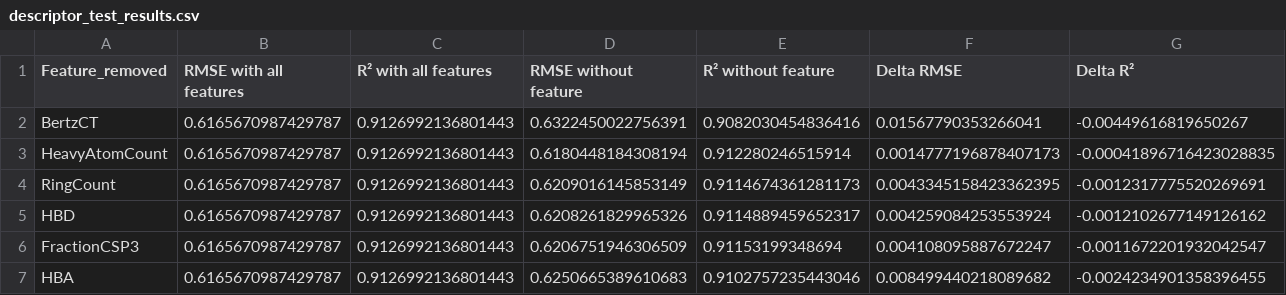
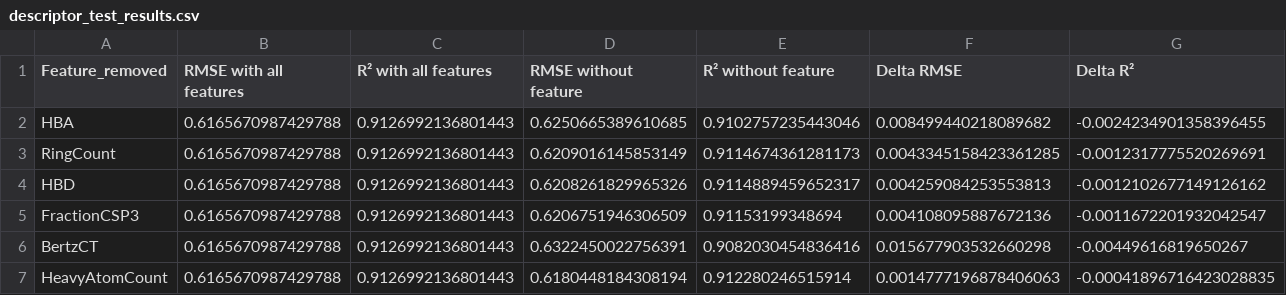
Before and after one commit to kaih-b/sol-predict, a CSV file: wk4/descriptor_test_results.csv, drawn as a sheet.

```diff
--- a/wk4/descriptor_test_results.csv
+++ b/wk4/descriptor_test_results.csv
@@ -1,7 +1,7 @@
 Feature_removed,RMSE with all features,R² with all features,RMSE without feature,R² without feature,Delta RMSE,Delta R²
-BertzCT,0.6165670987429787,0.9126992136801443,0.6322450022756391,0.9082030454836416,0.01567790353266041,-0.00449616819650267
-HeavyAtomCount,0.6165670987429787,0.9126992136801443,0.6180448184308194,0.912280246515914,0.0014777196878407173,-0.00041896716423028835
-RingCount,0.6165670987429787,0.9126992136801443,0.6209016145853149,0.9114674361281173,0.0043345158423362395,-0.0012317775520269691
-HBD,0.6165670987429787,0.9126992136801443,0.6208261829965326,0.9114889459652317,0.004259084253553924,-0.0012102677149126162
-FractionCSP3,0.6165670987429787,0.9126992136801443,0.6206751946306509,0.91153199348694,0.004108095887672247,-0.0011672201932042547
-HBA,0.6165670987429787,0.9126992136801443,0.6250665389610683,0.9102757235443046,0.008499440218089682,-0.0024234901358396455
+HBA,0.6165670987429788,0.9126992136801443,0.6250665389610685,0.9102757235443046,0.008499440218089682,-0.0024234901358396455
+RingCount,0.6165670987429788,0.9126992136801443,0.6209016145853149,0.9114674361281173,0.0043345158423361285,-0.0012317775520269691
+HBD,0.6165670987429788,0.9126992136801443,0.6208261829965326,0.9114889459652317,0.004259084253553813,-0.0012102677149126162
+FractionCSP3,0.6165670987429788,0.9126992136801443,0.6206751946306509,0.91153199348694,0.004108095887672136,-0.0011672201932042547
+BertzCT,0.6165670987429788,0.9126992136801443,0.6322450022756391,0.9082030454836416,0.015677903532660298,-0.00449616819650267
+HeavyAtomCount,0.6165670987429788,0.9126992136801443,0.6180448184308194,0.912280246515914,0.0014777196878406063,-0.00041896716423028835
```
Also changed, not shown: wk4/final_descriptors.csv, 3 other files.
